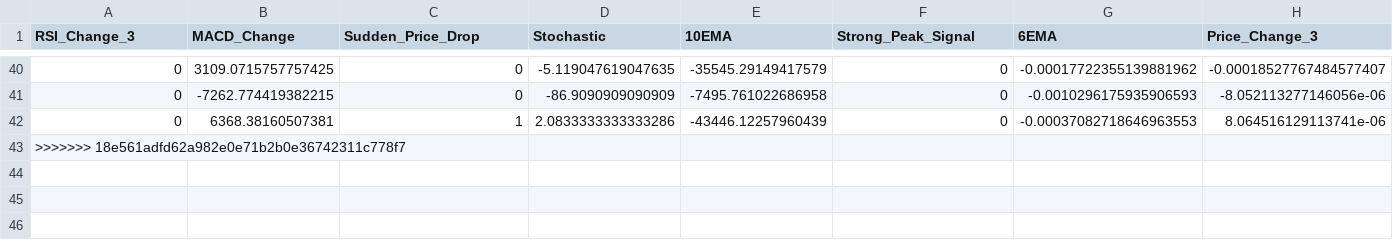
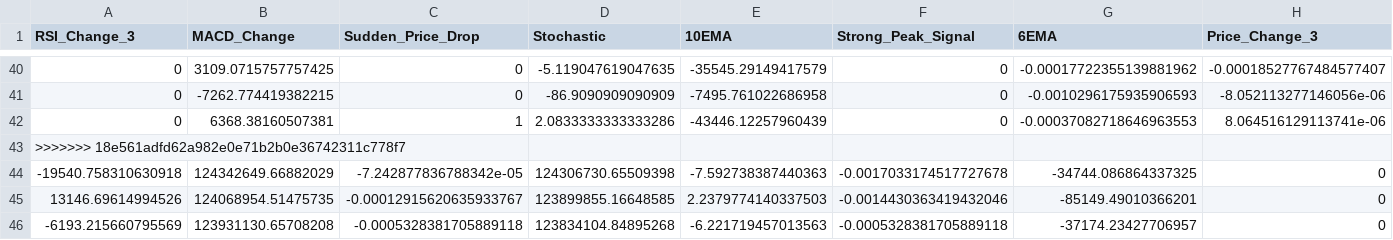
Before and after one commit to 2024-SMHRD-KDT-AI-4/IUteam01, a CSV file: prediction_results_BTC.csv, drawn as a sheet; only a part is shown, gaps mark what is left out; rows hold the shown columns only; the diff names each change by its address in the sheet, - before the commit and + after, or states it on an @@ line.

```diff
--- a/prediction_results_BTC.csv
+++ b/prediction_results_BTC.csv
+row 44: -19540.758310630918 | 124342649.66882029 | -7.242877836788342e-05 | 124306730.65509398 | -7.592738387440363 | -0.0017033174517727678 | -34744.086864337325 | 0
+row 45: 13146.69614994526 | 124068954.51475735 | -0.00012915620635933767 | 123899855.16648585 | 2.2379774140337503 | -0.0014430363419432046 | -85149.49010366201 | 0
+row 46: -6193.215660795569 | 123931130.65708208 | -0.0005328381705889118 | 123834104.84895268 | -6.221719457013563 | -0.0005328381705889118 | -37174.23427706957 | 0
```
Also changed, not shown: prediction_results_ETC.csv, prediction_results_ETH.csv, 7 other files.
